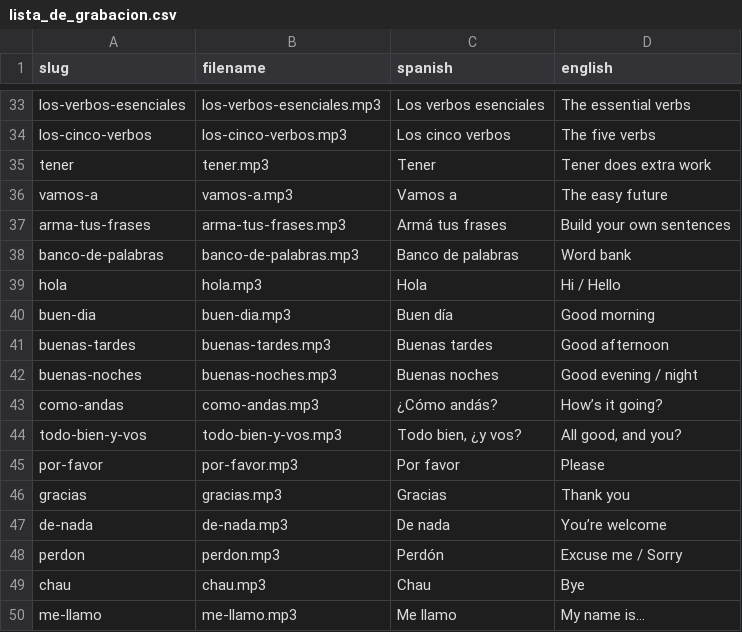
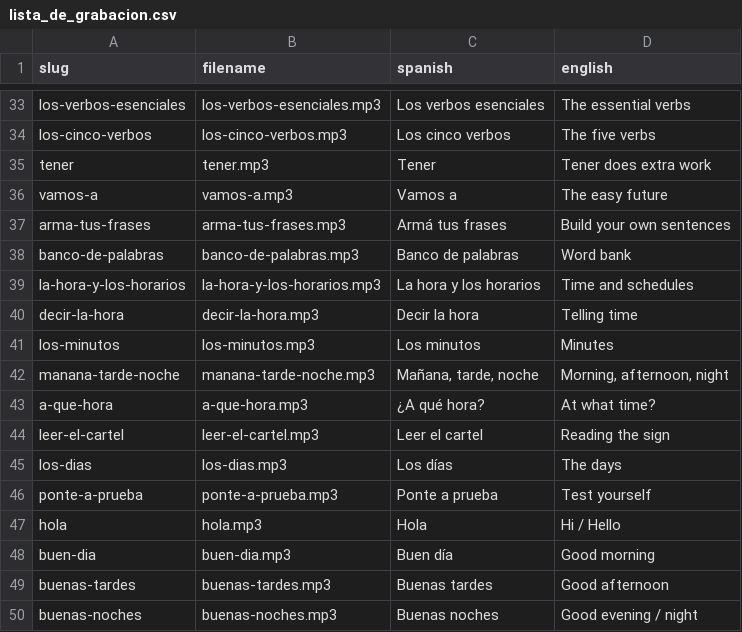
Before and after one commit to MsTechID/SpanishLessons, a CSV file: lista_de_grabacion.csv, drawn as a sheet; only a part is shown, gaps mark what is left out; the shorter side is filled out with more unchanged rows; the diff covers the shown part only.

Commit message:
Add Lesson 6: time & hours cheat sheet + self-test

```diff
--- a/lista_de_grabacion.csv
+++ b/lista_de_grabacion.csv
@@ -38,2 +38,10 @@
 "banco-de-palabras","banco-de-palabras.mp3","Banco de palabras","Word bank"
+"la-hora-y-los-horarios","la-hora-y-los-horarios.mp3","La hora y los horarios","Time and schedules"
+"decir-la-hora","decir-la-hora.mp3","Decir la hora","Telling time"
+"los-minutos","los-minutos.mp3","Los minutos","Minutes"
+"manana-tarde-noche","manana-tarde-noche.mp3","Mañana, tarde, noche","Morning, afternoon, night"
+"a-que-hora","a-que-hora.mp3","¿A qué hora?","At what time?"
+"leer-el-cartel","leer-el-cartel.mp3","Leer el cartel","Reading the sign"
+"los-dias","los-dias.mp3","Los días","The days"
+"ponte-a-prueba","ponte-a-prueba.mp3","Ponte a prueba","Test yourself"
 "hola","hola.mp3","Hola","Hi / Hello"
```
Also changed, not shown: 41 added rows elsewhere in this file, 50 other files.
